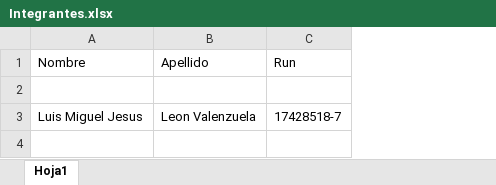
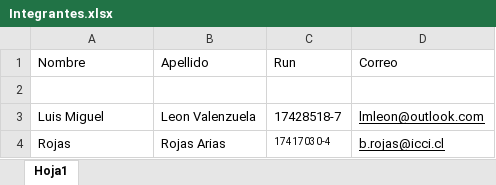
Before and after one commit to lmleon19/Paralela, an Excel workbook: Integrantes.xlsx, sheet Hoja1, drawn as a sheet; values as stored, in another font and other column widths than the file's, no borders; table styles not drawn; the diff names each change by its address in the sheet, - before the commit and + after, or states it on an @@ line.

```diff
--- a/Integrantes.xlsx (sheet Hoja1)
+++ b/Integrantes.xlsx (sheet Hoja1)
+column D (Correo), row 3: lmleon@outlook.com
-A3 (Nombre): Luis Miguel Jesus
+A3 (Nombre): Luis Miguel
+row 4: Rojas | Rojas Arias | 17417030-4 | b.rojas@icci.cl
```
Also changed, not shown: 1 other file.
